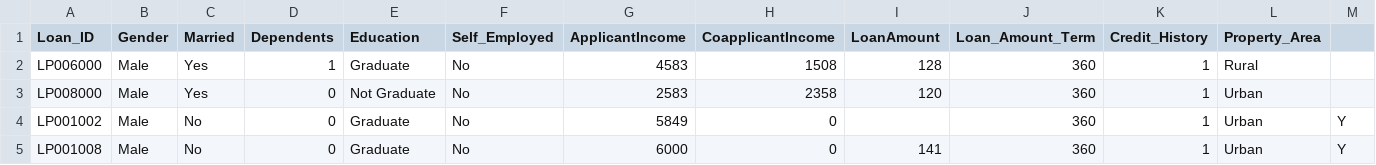
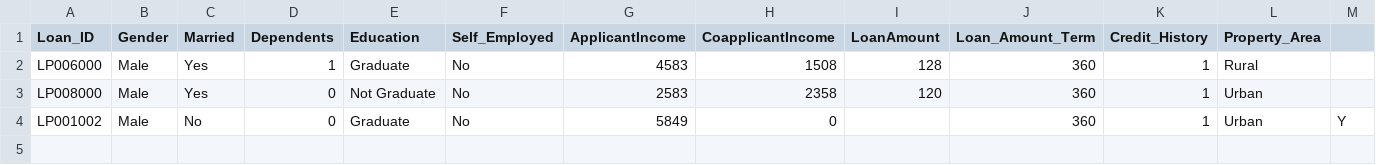
Before and after one commit to RojaRaut/Roja_Tech, a CSV file: LoanApprovalPredictionTestData.csv, drawn as a sheet; the diff names each change by its address in the sheet, - before the commit and + after, or states it on an @@ line.

Commit message:
Update LoanApprovalPredictionTestData.csv

```diff
--- a/LoanApprovalPredictionTestData.csv
+++ b/LoanApprovalPredictionTestData.csv
-row 5: LP001008 | Male | No | 0 | Graduate | No | 6000 | 0 | 141 | 360 | 1 | Urban | Y
```
